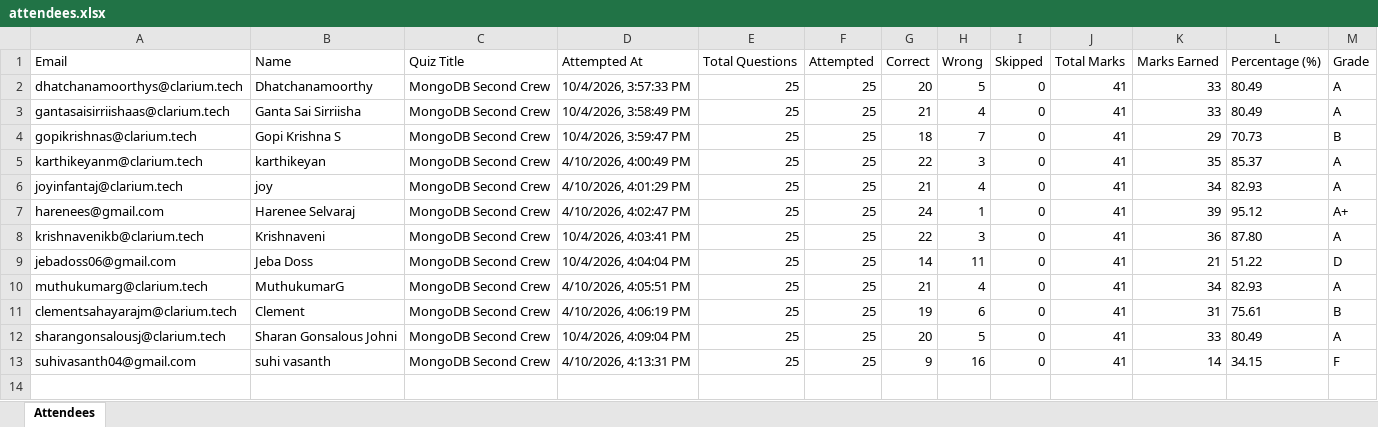
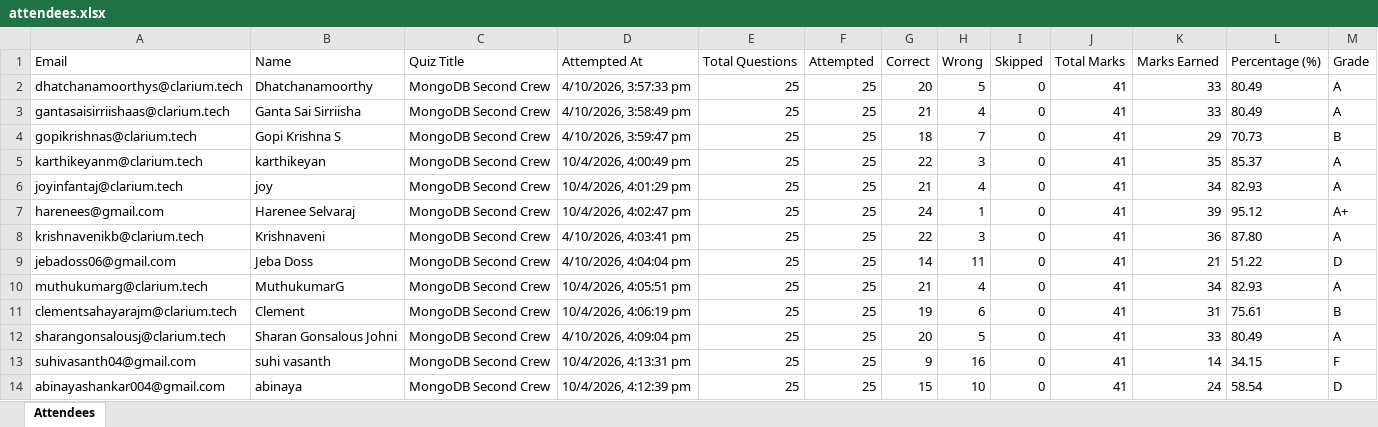
Before and after one commit to fejinfm2000/QuizForge, an Excel workbook: quizzes/mongodb-second-crew/attendees.xlsx, sheet Attendees, drawn as a sheet; values as stored, in another font and other column widths than the file's, no borders; the diff names each change by its address in the sheet, - before the commit and + after, or states it on an @@ line.

Commit message:
Update attendees for quiz: mongodb-second-crew — abinayashankar004@gmail.com

```diff
--- a/quizzes/mongodb-second-crew/attendees.xlsx (sheet Attendees)
+++ b/quizzes/mongodb-second-crew/attendees.xlsx (sheet Attendees)
-D2 (Attempted At): 10/4/2026, 3:57:33 PM
+D2 (Attempted At): 4/10/2026, 3:57:33 pm
-D3 (Attempted At): 10/4/2026, 3:58:49 PM
+D3 (Attempted At): 4/10/2026, 3:58:49 pm
-D4 (Attempted At): 10/4/2026, 3:59:47 PM
+D4 (Attempted At): 4/10/2026, 3:59:47 pm
-D5 (Attempted At): 4/10/2026, 4:00:49 PM
+D5 (Attempted At): 10/4/2026, 4:00:49 pm
-D6 (Attempted At): 4/10/2026, 4:01:29 PM
+D6 (Attempted At): 10/4/2026, 4:01:29 pm
-D7 (Attempted At): 4/10/2026, 4:02:47 PM
+D7 (Attempted At): 10/4/2026, 4:02:47 pm
-D8 (Attempted At): 10/4/2026, 4:03:41 PM
+D8 (Attempted At): 4/10/2026, 4:03:41 pm
-D9 (Attempted At): 10/4/2026, 4:04:04 PM
+D9 (Attempted At): 4/10/2026, 4:04:04 pm
-D10 (Attempted At): 4/10/2026, 4:05:51 PM
+D10 (Attempted At): 10/4/2026, 4:05:51 pm
-D11 (Attempted At): 4/10/2026, 4:06:19 PM
+D11 (Attempted At): 10/4/2026, 4:06:19 pm
-D12 (Attempted At): 10/4/2026, 4:09:04 PM
+D12 (Attempted At): 4/10/2026, 4:09:04 pm
-D13 (Attempted At): 4/10/2026, 4:13:31 PM
+D13 (Attempted At): 10/4/2026, 4:13:31 pm
+row 14: abinayashankar004@gmail.com | abinaya | MongoDB Second Crew | 10/4/2026, 4:12:39 pm | 25 | 25 | 15 | 10 | 0 | 41 | 24 | 58.54 | D
```
